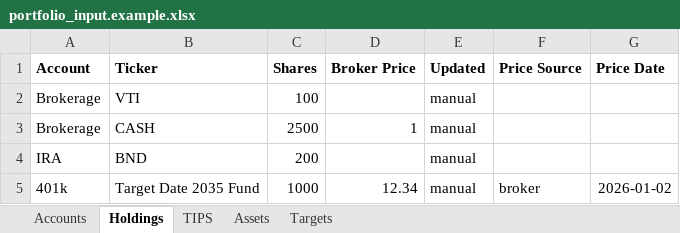
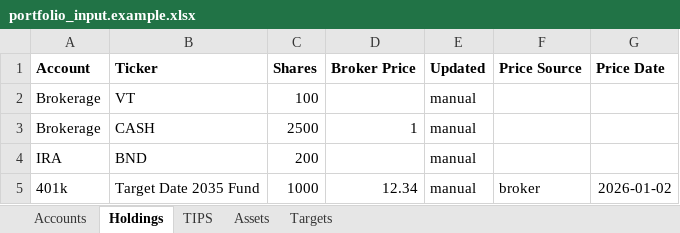
Before and after one commit to sf210/portfolio_tracker_plus, an Excel workbook: examples/portfolio_input.example.xlsx, sheet Holdings, drawn as a sheet; values as stored, in another font and other column widths than the file's, no borders; the diff names each change by its address in the sheet, - before the commit and + after, or states it on an @@ line.

```diff
--- a/examples/portfolio_input.example.xlsx (sheet Holdings)
+++ b/examples/portfolio_input.example.xlsx (sheet Holdings)
-B2 (Ticker): VTI
+B2 (Ticker): VT
```
Also changed, not shown: sheet TIPS, sheet Assets, 6 other files.
